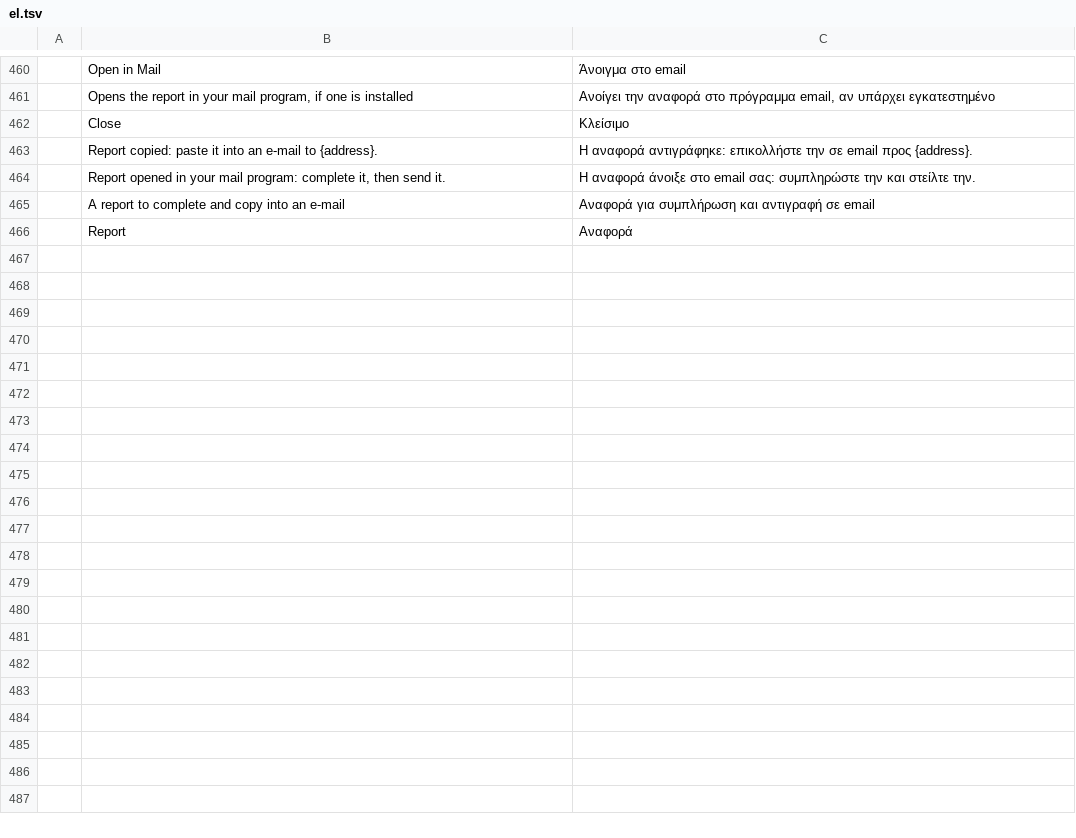
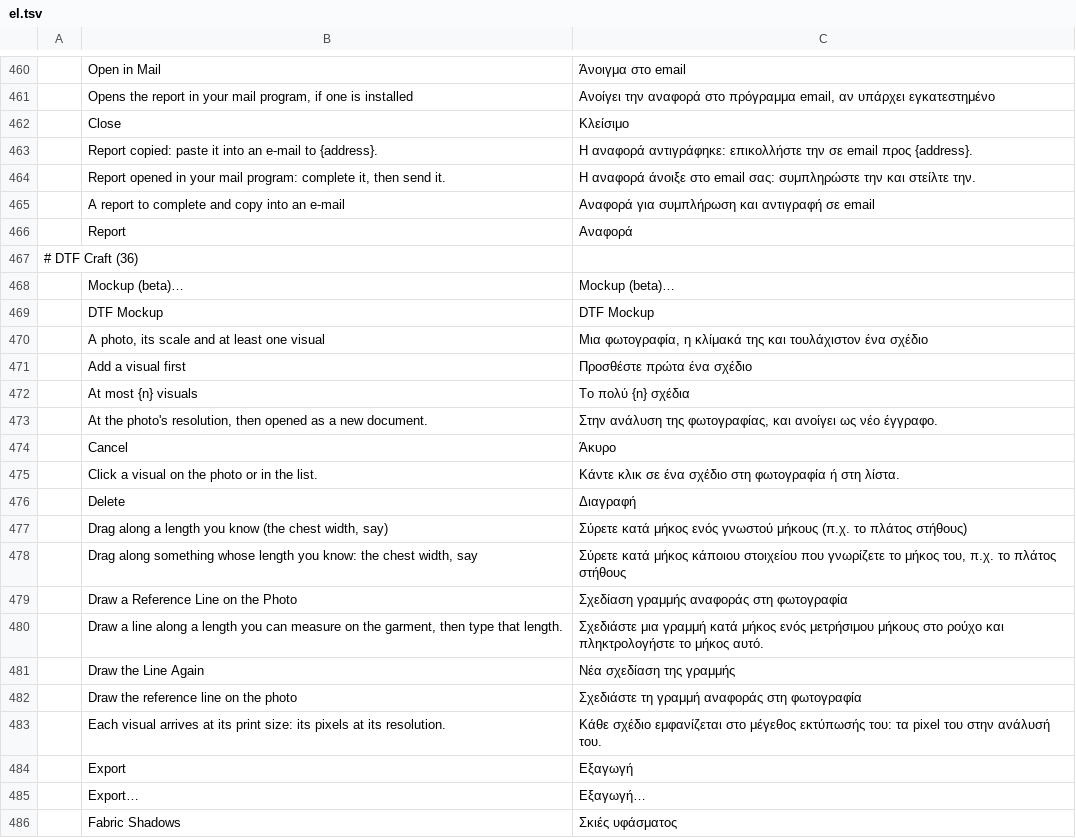
Before and after one commit to 37deuxglacet-lang/dtf-craft, a TSV file: crates/ui-egui/src/i18n/dtf/el.tsv, drawn as a sheet; only a part is shown, gaps mark what is left out; the diff covers the shown part only; the diff names each change by its address in the sheet, - before the commit and + after, or states it on an @@ line.

```diff
--- a/crates/ui-egui/src/i18n/dtf/el.tsv
+++ b/crates/ui-egui/src/i18n/dtf/el.tsv
+row 467: # DTF Craft (36)
+row 468:  | Mockup (beta)… | Mockup (beta)…
+row 469:  | DTF Mockup | DTF Mockup
+row 470:  | A photo, its scale and at least one visual | Μια φωτογραφία, η κλίμακά της και τουλάχιστον ένα σχέδιο
+row 471:  | Add a visual first | Προσθέστε πρώτα ένα σχέδιο
+row 472:  | At most {n} visuals | Το πολύ {n} σχέδια
+row 473:  | At the photo's resolution, then opened as a new document. | Στην ανάλυση της φωτογραφίας, και ανοίγει ως νέο έγγραφο.
+row 474:  | Cancel | Άκυρο
+row 475:  | Click a visual on the photo or in the list. | Κάντε κλικ σε ένα σχέδιο στη φωτογραφία ή στη λίστα.
+row 476:  | Delete | Διαγραφή
+row 477:  | Drag along a length you know (the chest width, say) | Σύρετε κατά μήκος ενός γνωστού μήκους (π.χ. το πλάτος στήθους)
+row 478:  | Drag along something whose length you know: the chest width, say | Σύρετε κατά μήκος κάποιου στοιχείου που γνωρίζετε το μήκος του, π.χ. το πλάτος στήθους
+row 479:  | Draw a Reference Line on the Photo | Σχεδίαση γραμμής αναφοράς στη φωτογραφία
+row 480:  | Draw a line along a length you can measure on the garment, then type that length. | Σχεδιάστε μια γραμμή κατά μήκος ενός μετρήσιμου μήκους στο ρούχο και πληκτρολογήστε το μήκος αυτό.
+row 481:  | Draw the Line Again | Νέα σχεδίαση της γραμμής
+row 482:  | Draw the reference line on the photo | Σχεδιάστε τη γραμμή αναφοράς στη φωτογραφία
+row 483:  | Each visual arrives at its print size: its pixels at its resolution. | Κάθε σχέδιο εμφανίζεται στο μέγεθος εκτύπωσής του: τα pixel του στην ανάλυσή του.
+row 484:  | Export | Εξαγωγή
+row 485:  | Export… | Εξαγωγή…
+row 486:  | Fabric Shadows | Σκιές υφάσματος
```
Also changed, not shown: 26 added rows elsewhere in this file, crates/ui-egui/src/i18n/dtf/hu.tsv, crates/ui-egui/src/i18n/dtf/ja.tsv, 32 other files.
